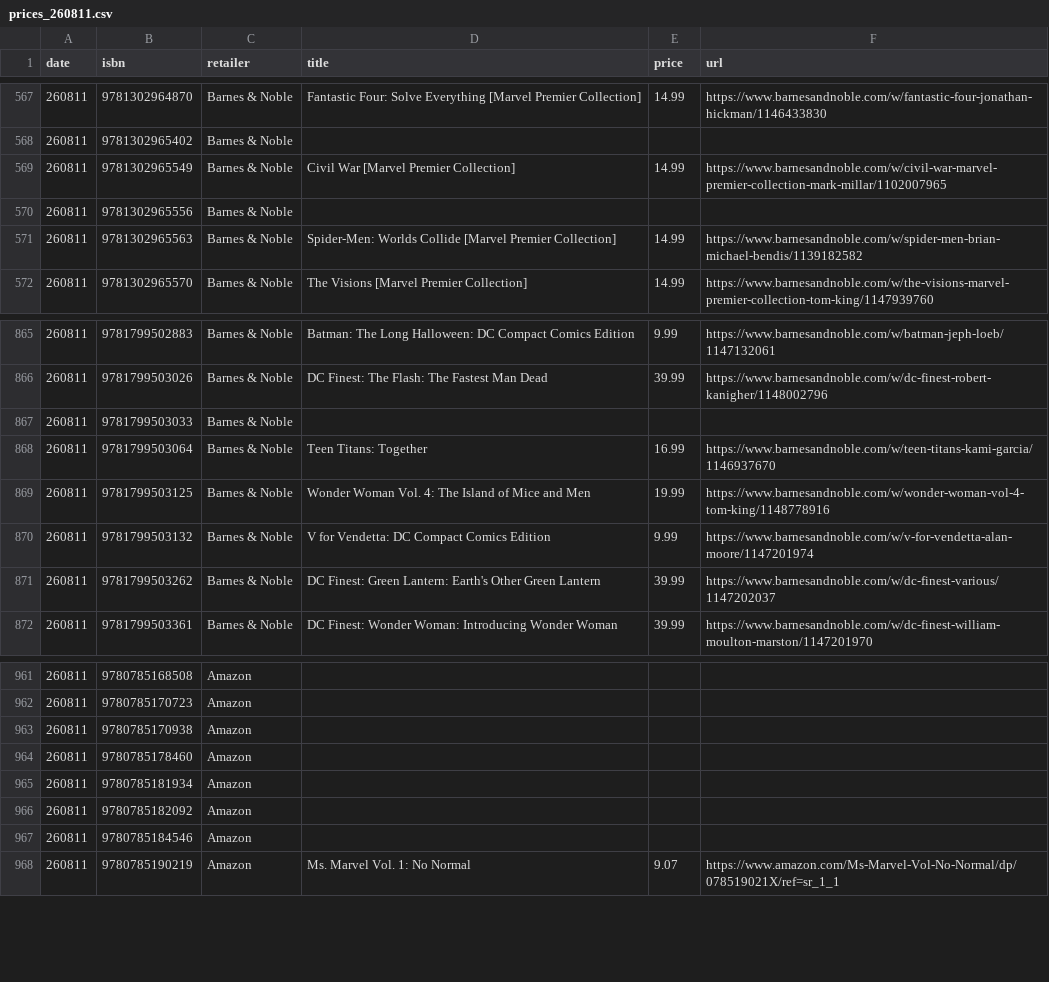
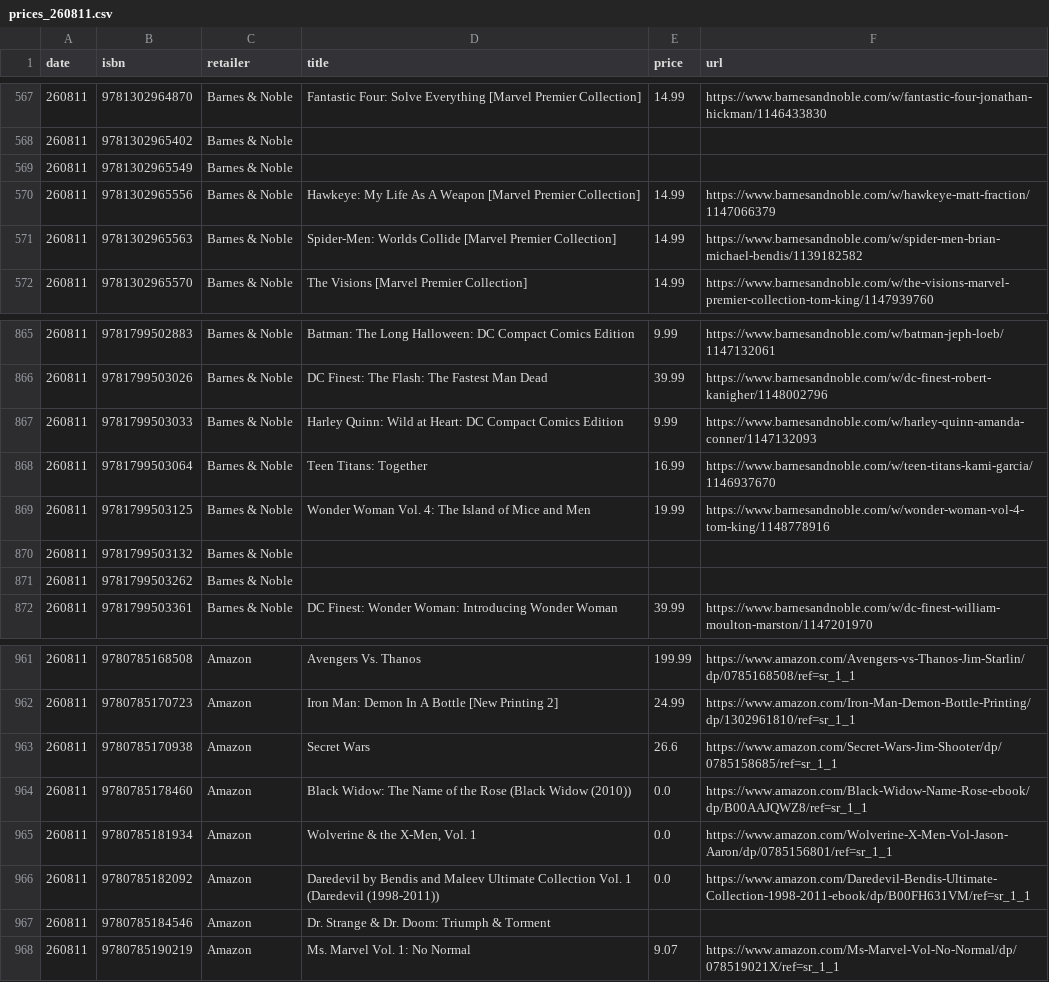
Before and after one commit to grayespinoza/graphic-novel-price-database, a CSV file: prices/prices_260811.csv, drawn as a sheet; only a part is shown, gaps mark what is left out; the diff covers the shown part only.

```diff
--- a/prices/prices_260811.csv
+++ b/prices/prices_260811.csv
@@ -568,4 +568,4 @@ date,isbn,retailer,title,price,url
 260811,9781302965402,Barnes & Noble,,,
-260811,9781302965549,Barnes & Noble,Civil War [Marvel Premier Collection],14.99,https://www.barnesandnoble.com/w/civil-war-marvel-premier-collection-mark-millar/1102007965
-260811,9781302965556,Barnes & Noble,,,
+260811,9781302965549,Barnes & Noble,,,
+260811,9781302965556,Barnes & Noble,Hawkeye: My Life As A Weapon [Marvel Premier Collection],14.99,https://www.barnesandnoble.com/w/hawkeye-matt-fraction/1147066379
 260811,9781302965563,Barnes & Noble,Spider-Men: Worlds Collide [Marvel Premier Collection],14.99,https://www.barnesandnoble.com/w/spider-men-brian-michael-bendis/1139182582
@@ -866,7 +866,7 @@ date,isbn,retailer,title,price,url
 260811,9781799503026,Barnes & Noble,DC Finest: The Flash: The Fastest Man Dead,39.99,https://www.barnesandnoble.com/w/dc-finest-robert-kanigher/1148002796
-260811,9781799503033,Barnes & Noble,,,
+260811,9781799503033,Barnes & Noble,Harley Quinn: Wild at Heart: DC Compact Comics Edition,9.99,https://www.barnesandnoble.com/w/harley-quinn-amanda-conner/1147132093
 260811,9781799503064,Barnes & Noble,Teen Titans: Together,16.99,https://www.barnesandnoble.com/w/teen-titans-kami-garcia/1146937670
 260811,9781799503125,Barnes & Noble,Wonder Woman Vol. 4: The Island of Mice and Men,19.99,https://www.barnesandnoble.com/w/wonder-woman-vol-4-tom-king/1148778916
-260811,9781799503132,Barnes & Noble,V for Vendetta: DC Compact Comics Edition,9.99,https://www.barnesandnoble.com/w/v-for-vendetta-alan-moore/1147201974
-260811,9781799503262,Barnes & Noble,DC Finest: Green Lantern: Earth's Other Green Lantern,39.99,https://www.barnesandnoble.com/w/dc-finest-various/1147202037
+260811,9781799503132,Barnes & Noble,,,
+260811,9781799503262,Barnes & Noble,,,
 260811,9781799503361,Barnes & Noble,DC Finest: Wonder Woman: Introducing Wonder Woman,39.99,https://www.barnesandnoble.com/w/dc-finest-william-moulton-marston/1147201970
@@ -961,8 +961,8 @@ date,isbn,retailer,title,price,url
-260811,9780785168508,Amazon,,,
-260811,9780785170723,Amazon,,,
-260811,9780785170938,Amazon,,,
-260811,9780785178460,Amazon,,,
-260811,9780785181934,Amazon,,,
-260811,9780785182092,Amazon,,,
-260811,9780785184546,Amazon,,,
+260811,9780785168508,Amazon,Avengers Vs. Thanos,199.99,https://www.amazon.com/Avengers-vs-Thanos-Jim-Starlin/dp/0785168508/ref=sr_1_1
+260811,9780785170723,Amazon,Iron Man: Demon In A Bottle [New Printing 2],24.99,https://www.amazon.com/Iron-Man-Demon-Bottle-Printing/dp/1302961810/ref=sr_1_1
+260811,9780785170938,Amazon,Secret Wars,26.6,https://www.amazon.com/Secret-Wars-Jim-Shooter/dp/0785158685/ref=sr_1_1
+260811,9780785178460,Amazon,Black Widow: The Name of the Rose (Black Widow (2010)),0.0,https://www.amazon.com/Black-Widow-Name-Rose-ebook/dp/B00AAJQWZ8/ref=sr_1_1
+260811,9780785181934,Amazon,"Wolverine & the X-Men, Vol. 1",0.0,https://www.amazon.com/Wolverine-X-Men-Vol-Jason-Aaron/dp/0785156801/ref=sr_1_1
+260811,9780785182092,Amazon,Daredevil by Bendis and Maleev Ultimate Collection Vol. 1 (Daredevil (1998-2011)),0.0,https://www.amazon.com/Daredevil-Bendis-Ultimate-Collection-1998-2011-ebook/dp/B00FH631VM/ref=sr_1_1
+260811,9780785184546,Amazon,Dr. Strange & Dr. Doom: Triumph & Torment,,
 260811,9780785190219,Amazon,Ms. Marvel Vol. 1: No Normal,9.07,https://www.amazon.com/Ms-Marvel-Vol-No-Normal/dp/078519021X/ref=sr_1_1
```
Also changed, not shown: 89 edited cells elsewhere in this file.
